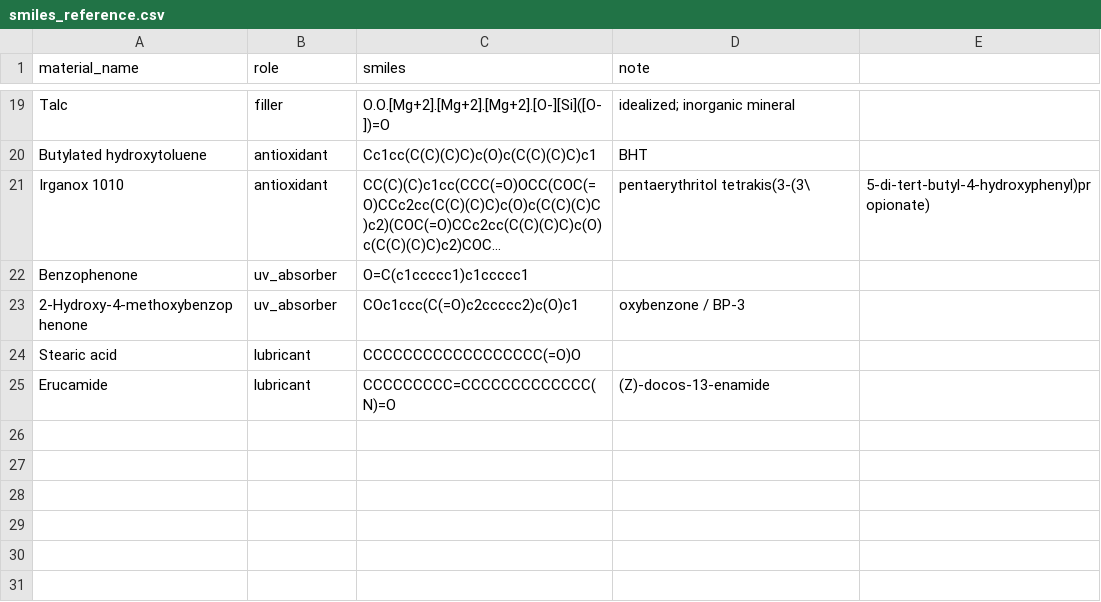
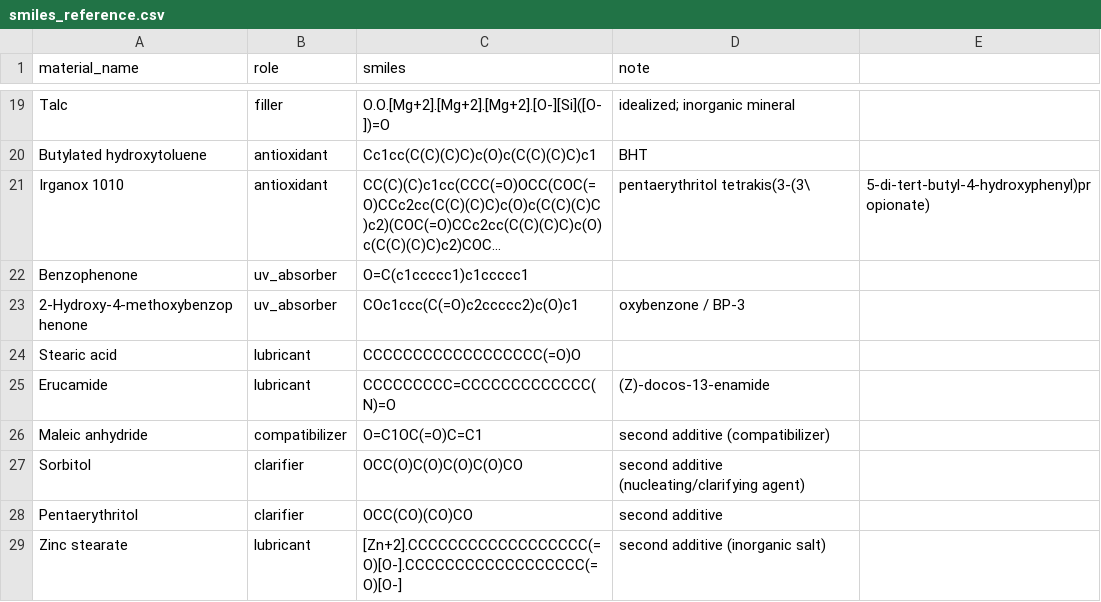
Before and after one commit to hodakamori/ml-tutorial, a CSV file: data/polymer-film-formulation/smiles_reference.csv, drawn as a sheet; only a part is shown, gaps mark what is left out; long unchanged cells end in ….

```diff
--- a/data/polymer-film-formulation/smiles_reference.csv
+++ b/data/polymer-film-formulation/smiles_reference.csv
@@ -25 +25,5 @@ Stearic acid,lubricant,CCCCCCCCCCCCCCCCCC(=O)O,
 Erucamide,lubricant,CCCCCCCCC=CCCCCCCCCCCCC(N)=O,(Z)-docos-13-enamide
+Maleic anhydride,compatibilizer,O=C1OC(=O)C=C1,second additive (compatibilizer)
+Sorbitol,clarifier,OCC(O)C(O)C(O)C(O)CO,second additive (nucleating/clarifying agent)
+Pentaerythritol,clarifier,OCC(CO)(CO)CO,second additive
+Zinc stearate,lubricant,[Zn+2].CCCCCCCCCCCCCCCCCC(=O)[O-].CCCCCCCCCCCCCCCCCC(=O)[O-],second additive (inorganic salt)
```
Also changed, not shown: 3 other files.
